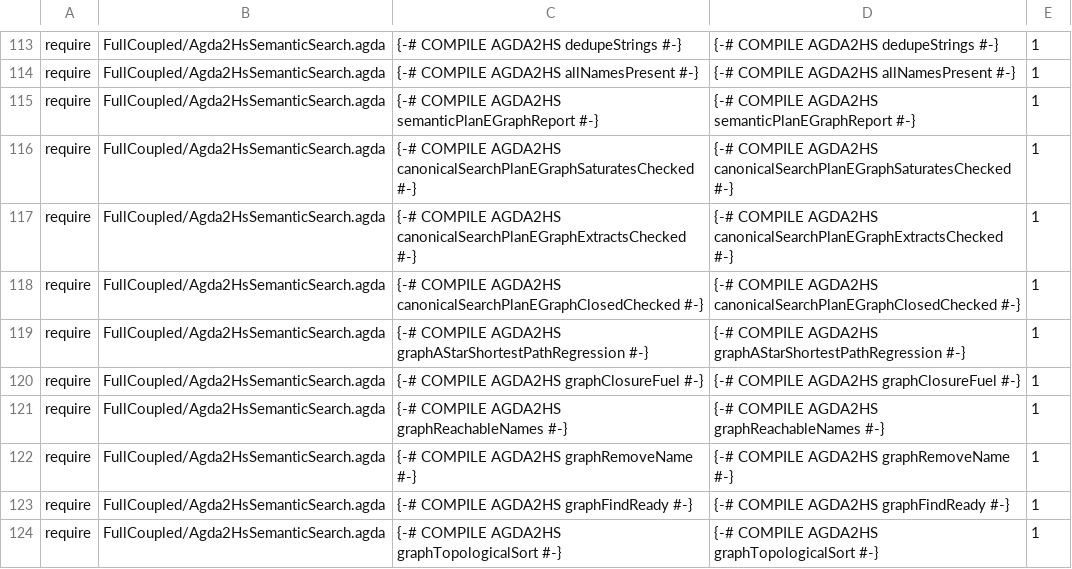
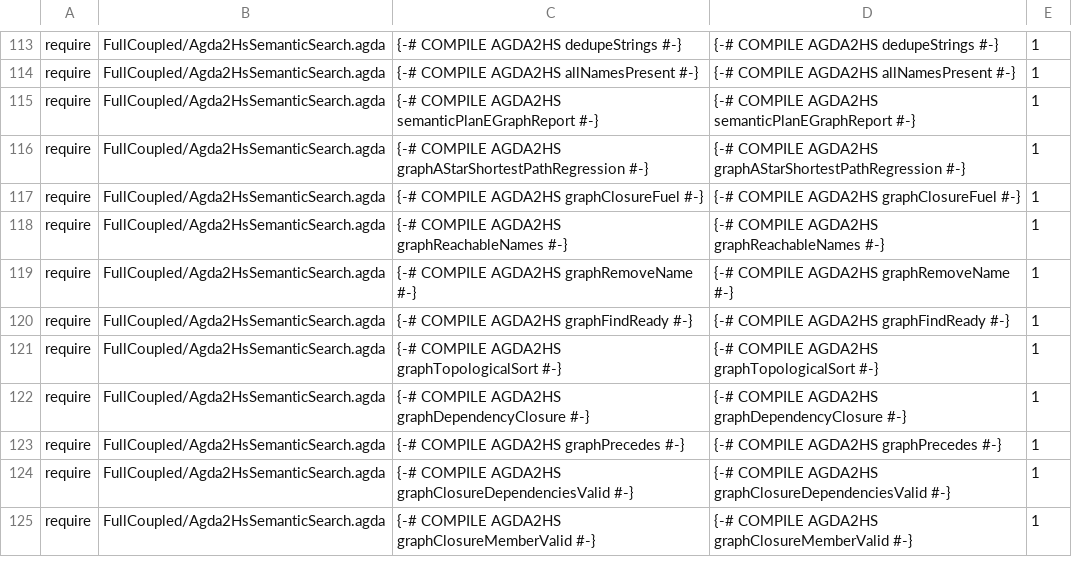
Before and after one commit to JohnChristianD/Deep-Watkins-Monoid-LSTM, a TSV file: .ci/agda/import-contracts.tsv, drawn as a sheet; only a part is shown, gaps mark what is left out; the shorter side is filled out with more unchanged rows; the diff names each change by its address in the sheet, - before the commit and + after, or states it on an @@ line.

Commit message:
Remove runtime extraction contracts for Bool equality proof witnesses

```diff
--- a/.ci/agda/import-contracts.tsv
+++ b/.ci/agda/import-contracts.tsv
-row 116: require | FullCoupled/Agda2HsSemanticSearch.agda | {-# COMPILE AGDA2HS canonicalSearchPlanEGraphSaturatesChecked #-} | {-# COMPILE AGDA2HS canonicalSearchPlanEGraphSaturatesChecked #-} | 1
-row 117: require | FullCoupled/Agda2HsSemanticSearch.agda | {-# COMPILE AGDA2HS canonicalSearchPlanEGraphExtractsChecked #-} | {-# COMPILE AGDA2HS canonicalSearchPlanEGraphExtractsChecked #-} | 1
-row 118: require | FullCoupled/Agda2HsSemanticSearch.agda | {-# COMPILE AGDA2HS canonicalSearchPlanEGraphClosedChecked #-} | {-# COMPILE AGDA2HS canonicalSearchPlanEGraphClosedChecked #-} | 1
```
